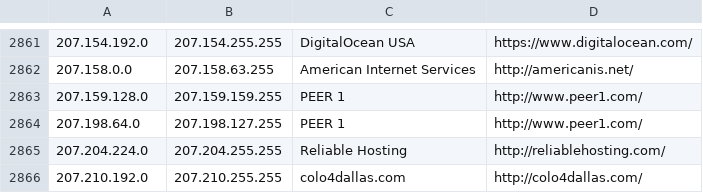
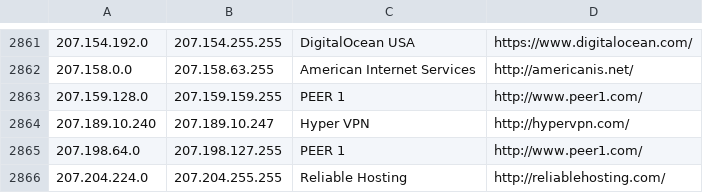
Before and after one commit to austintoot40/pokemon-showdown, a CSV file: config/datacenters.csv, drawn as a sheet; only a part is shown, gaps mark what is left out; the shorter side is filled out with more unchanged rows.

Commit message:
Datacenters: Add a range (#4084)

```diff
--- a/config/datacenters.csv
+++ b/config/datacenters.csv
@@ -2863,2 +2863,3 @@
 207.159.128.0,207.159.159.255,PEER 1,http://www.peer1.com/
+207.189.10.240,207.189.10.247,Hyper VPN,http://hypervpn.com/
 207.198.64.0,207.198.127.255,PEER 1,http://www.peer1.com/
```
